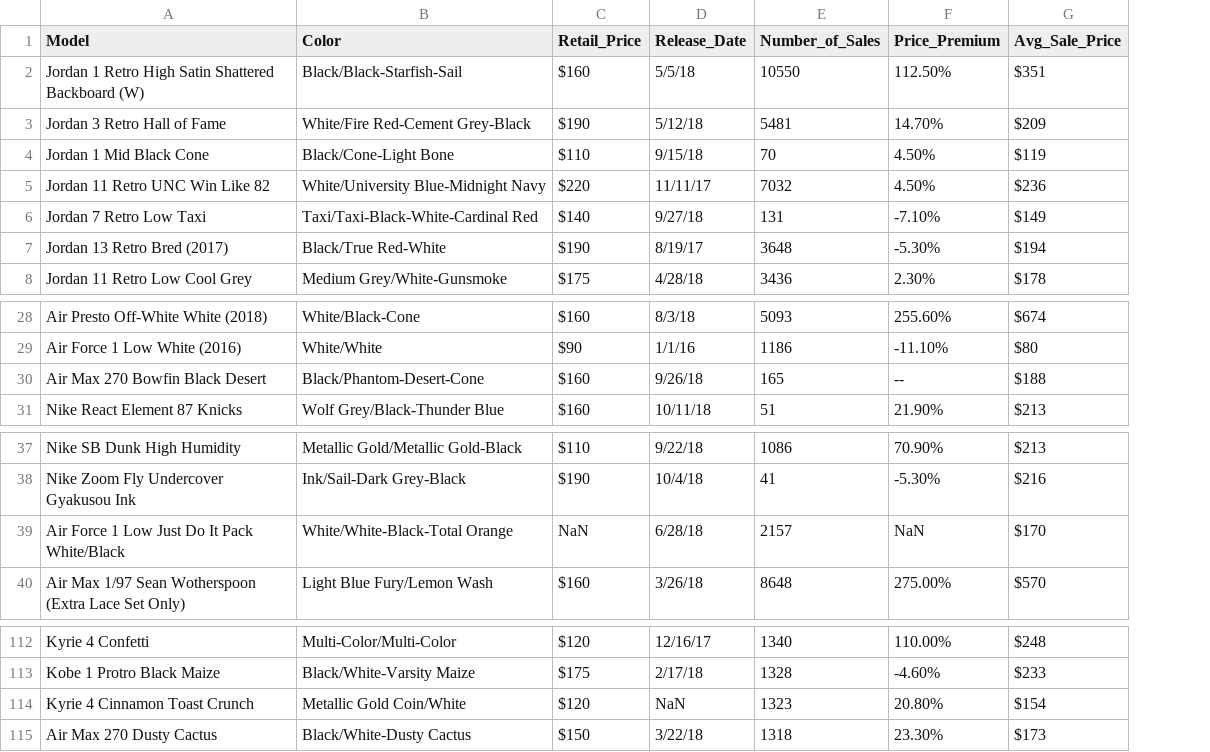
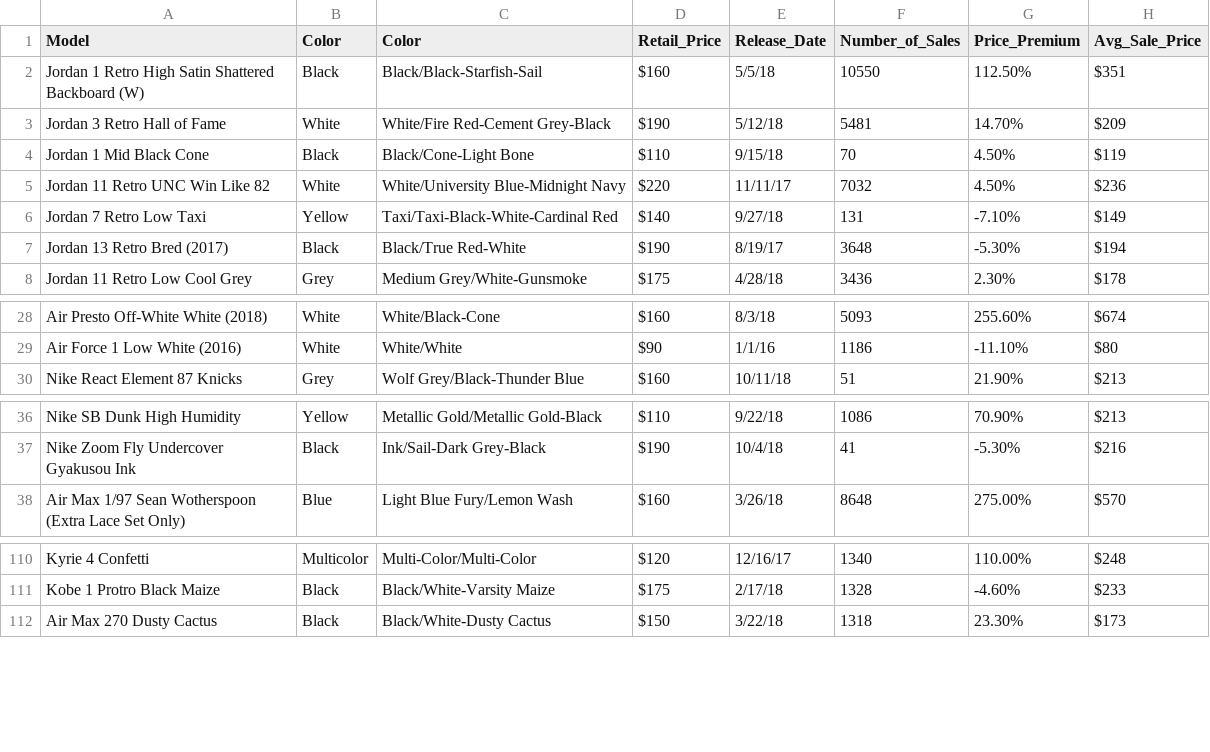
Before and after one commit to bpinapinon/StockX, a CSV file: nike_popular_sneaker_data.csv, drawn as a sheet; only a part is shown, gaps mark what is left out; removed rows and columns are numbered as before the commit, all else as after; the diff names each change by its address in the sheet, - before the commit and + after, or states it on an @@ line.

```diff
--- a/nike_popular_sneaker_data.csv
+++ b/nike_popular_sneaker_data.csv
+column B (Color), rows 2-8: Black | White | Black | White | Yellow | Black | Grey; rows 28-30: White | White | Grey; rows 36-38: Yellow | Black | Blue; rows 110-112: Multicolor | Black | Black
-row 30: Air Max 270 Bowfin Black Desert | Black/Phantom-Desert-Cone | $160 | 9/26/18 | 165 | -- | $188
-row 39: Air Force 1 Low Just Do It Pack White/Black | White/White-Black-Total Orange | NaN | 6/28/18 | 2157 | NaN | $170
-row 114: Kyrie 4 Cinnamon Toast Crunch | Metallic Gold Coin/White | $120 | NaN | 1323 | 20.80% | $154
```
Also changed, not shown: adidas_new.csv, 9 other files.
